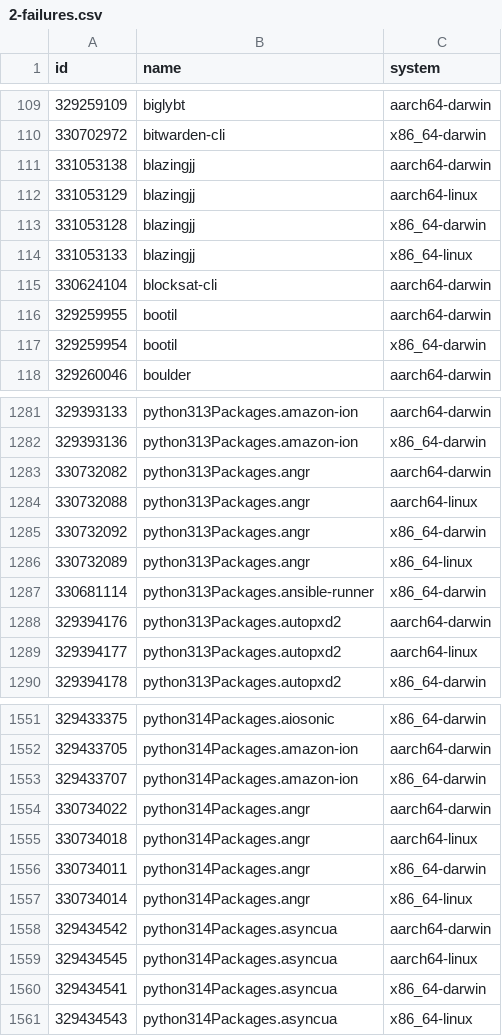
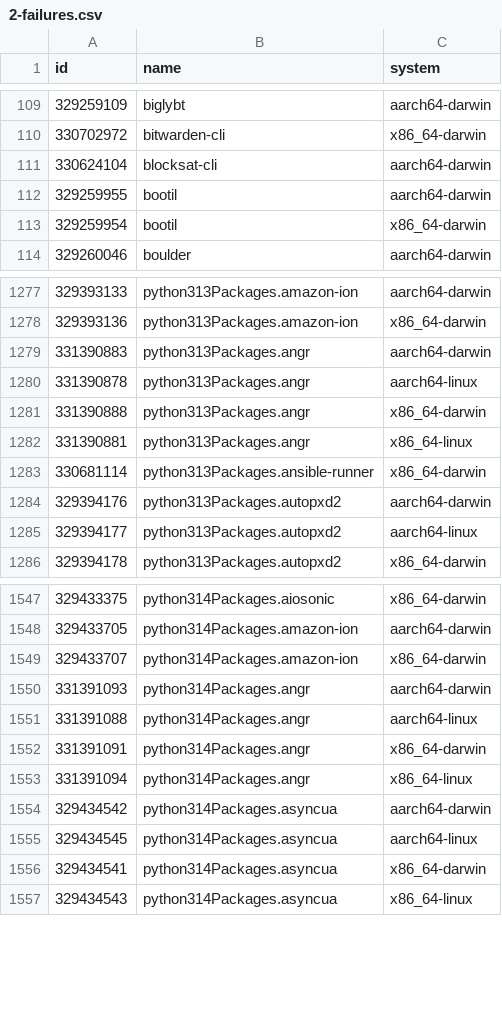
Before and after one commit to Sigmanificient/nixpkgs-failure-notify, a CSV file: results/trunk/2-failures.csv, drawn as a sheet; only a part is shown, gaps mark what is left out.

```diff
--- a/results/trunk/2-failures.csv
+++ b/results/trunk/2-failures.csv
@@ -110,6 +110,2 @@ id,name,system
 330702972,bitwarden-cli,x86_64-darwin
-331053138,blazingjj,aarch64-darwin
-331053129,blazingjj,aarch64-linux
-331053128,blazingjj,x86_64-darwin
-331053133,blazingjj,x86_64-linux
 330624104,blocksat-cli,aarch64-darwin
@@ -1282,6 +1278,6 @@ id,name,system
 329393136,python313Packages.amazon-ion,x86_64-darwin
-330732082,python313Packages.angr,aarch64-darwin
-330732088,python313Packages.angr,aarch64-linux
-330732092,python313Packages.angr,x86_64-darwin
-330732089,python313Packages.angr,x86_64-linux
+331390883,python313Packages.angr,aarch64-darwin
+331390878,python313Packages.angr,aarch64-linux
+331390888,python313Packages.angr,x86_64-darwin
+331390881,python313Packages.angr,x86_64-linux
 330681114,python313Packages.ansible-runner,x86_64-darwin
@@ -1553,6 +1549,6 @@ id,name,system
 329433707,python314Packages.amazon-ion,x86_64-darwin
-330734022,python314Packages.angr,aarch64-darwin
-330734018,python314Packages.angr,aarch64-linux
-330734011,python314Packages.angr,x86_64-darwin
-330734014,python314Packages.angr,x86_64-linux
+331391093,python314Packages.angr,aarch64-darwin
+331391088,python314Packages.angr,aarch64-linux
+331391091,python314Packages.angr,x86_64-darwin
+331391094,python314Packages.angr,x86_64-linux
 329434542,python314Packages.asyncua,aarch64-darwin
```
Also changed, not shown: results/trunk/3-failures-aarch64-darwin.csv, results/trunk/3-failures-aarch64-linux.csv, 6 other files.
